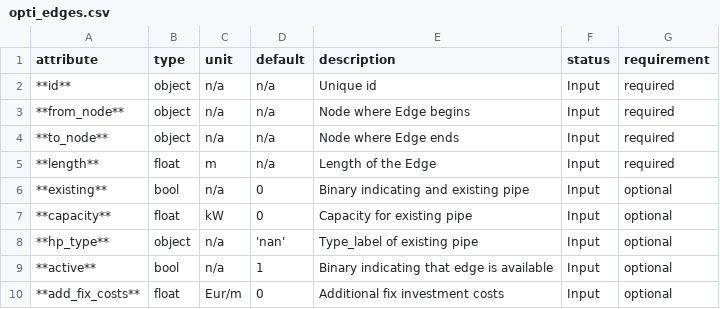
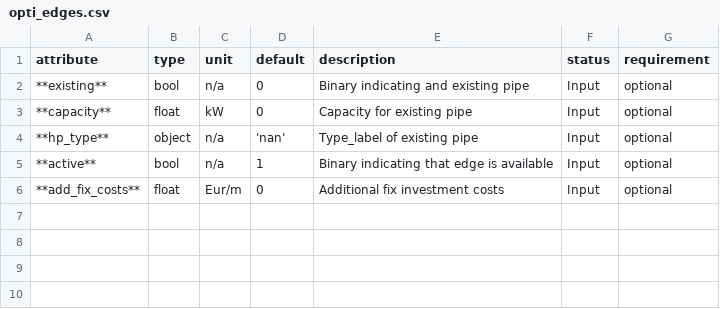
Before and after one commit to oemof/DHNx, a CSV file: docs/_static/opti_edges.csv, drawn as a sheet; the diff names each change by its address in the sheet, - before the commit and + after, or states it on an @@ line.

Commit message:
Update documentation input data

```diff
--- a/docs/_static/opti_edges.csv
+++ b/docs/_static/opti_edges.csv
-row 2: **id** | object | n/a | n/a | Unique id | Input | required
-row 3: **from_node** | object | n/a | n/a | Node where Edge begins | Input | required
-row 4: **to_node** | object | n/a | n/a | Node where Edge ends | Input | required
-row 5: **length** | float | m | n/a | Length of the Edge | Input | required
```
Also changed, not shown: 1 other file.
